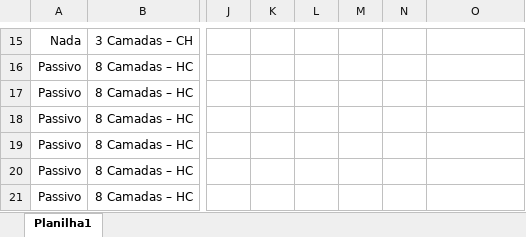
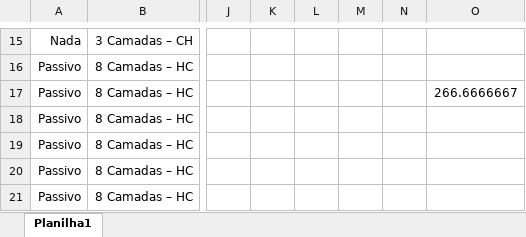
Before and after one commit to gfidelisp/Jupyter, an Excel workbook: Codemig/Pressure Drop/Data_All.xlsx, sheet Planilha1, drawn as a sheet; only a part is shown, gaps mark what is left out; values as stored, in another font and other column widths than the file's, no borders; charts and pictures not drawn; the diff covers the shown part only; the diff names each change by its address in the sheet, - before the commit and + after, or states it on an @@ line.

```diff
--- a/Codemig/Pressure Drop/Data_All.xlsx (sheet Planilha1)
+++ b/Codemig/Pressure Drop/Data_All.xlsx (sheet Planilha1)
-O17: (empty)
+O17: 266.6666667
```
Also changed, not shown: 30 added rows elsewhere in this sheet, charts or pictures, 4 other files.
